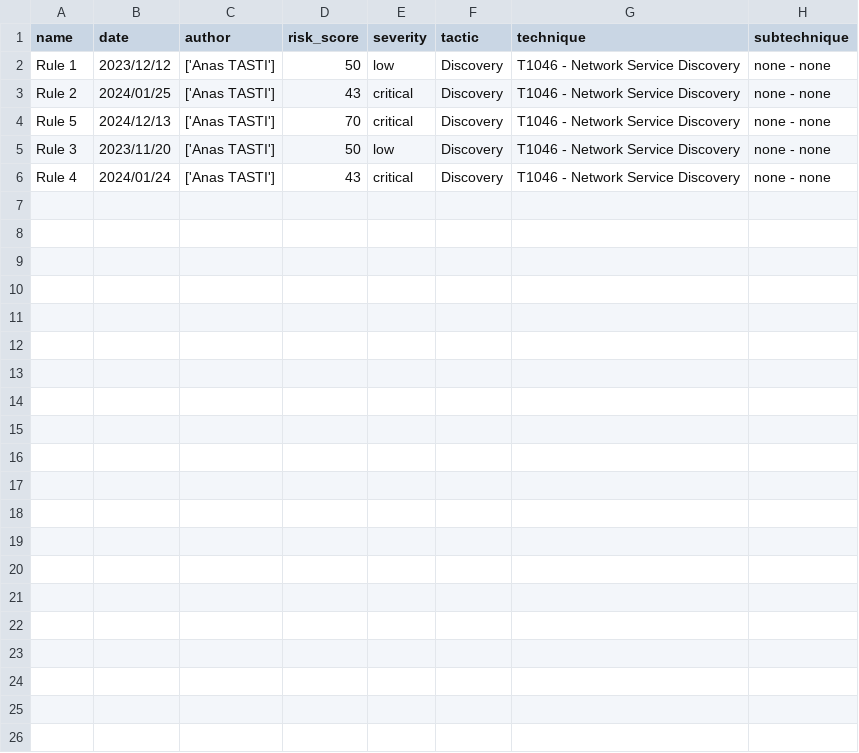
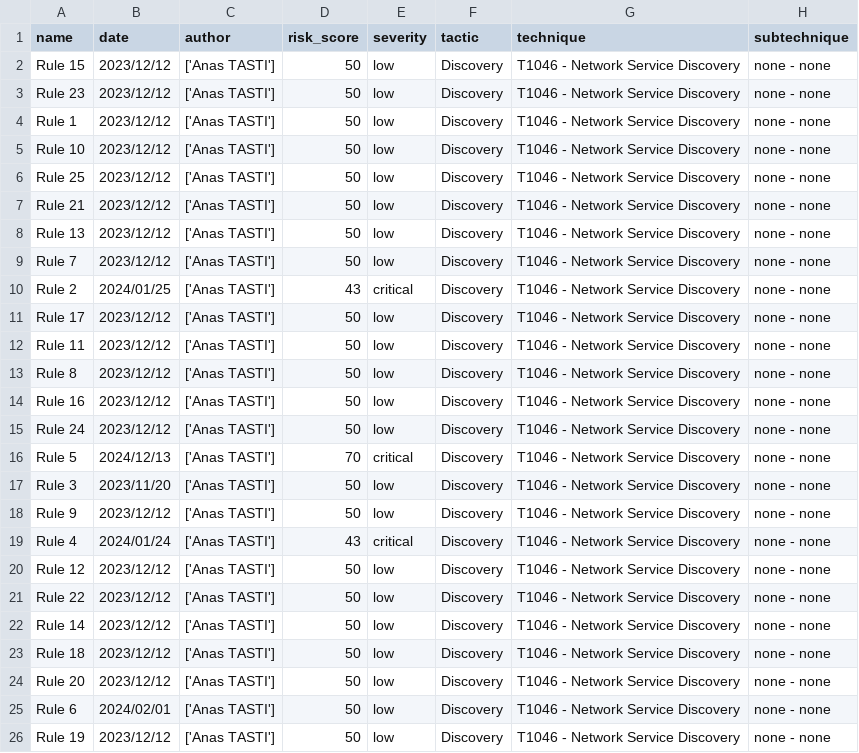
Before and after one commit to anastasti33/detection-engineering, a CSV file: metrics/detectiondata.csv, drawn as a sheet; the diff names each change by its address in the sheet, - before the commit and + after, or states it on an @@ line.

```diff
--- a/metrics/detectiondata.csv
+++ b/metrics/detectiondata.csv
+row 2: Rule 15 | 2023/12/12 | ['Anas TASTI'] | 50 | low | Discovery | T1046 - Network Service Discovery | none - none
+row 3: Rule 23 | 2023/12/12 | ['Anas TASTI'] | 50 | low | Discovery | T1046 - Network Service Discovery | none - none
+row 5: Rule 10 | 2023/12/12 | ['Anas TASTI'] | 50 | low | Discovery | T1046 - Network Service Discovery | none - none
+row 6: Rule 25 | 2023/12/12 | ['Anas TASTI'] | 50 | low | Discovery | T1046 - Network Service Discovery | none - none
+row 7: Rule 21 | 2023/12/12 | ['Anas TASTI'] | 50 | low | Discovery | T1046 - Network Service Discovery | none - none
+row 8: Rule 13 | 2023/12/12 | ['Anas TASTI'] | 50 | low | Discovery | T1046 - Network Service Discovery | none - none
+row 9: Rule 7 | 2023/12/12 | ['Anas TASTI'] | 50 | low | Discovery | T1046 - Network Service Discovery | none - none
+row 11: Rule 17 | 2023/12/12 | ['Anas TASTI'] | 50 | low | Discovery | T1046 - Network Service Discovery | none - none
+row 12: Rule 11 | 2023/12/12 | ['Anas TASTI'] | 50 | low | Discovery | T1046 - Network Service Discovery | none - none
+row 13: Rule 8 | 2023/12/12 | ['Anas TASTI'] | 50 | low | Discovery | T1046 - Network Service Discovery | none - none
+row 14: Rule 16 | 2023/12/12 | ['Anas TASTI'] | 50 | low | Discovery | T1046 - Network Service Discovery | none - none
+row 15: Rule 24 | 2023/12/12 | ['Anas TASTI'] | 50 | low | Discovery | T1046 - Network Service Discovery | none - none
+row 18: Rule 9 | 2023/12/12 | ['Anas TASTI'] | 50 | low | Discovery | T1046 - Network Service Discovery | none - none
+row 20: Rule 12 | 2023/12/12 | ['Anas TASTI'] | 50 | low | Discovery | T1046 - Network Service Discovery | none - none
+row 21: Rule 22 | 2023/12/12 | ['Anas TASTI'] | 50 | low | Discovery | T1046 - Network Service Discovery | none - none
+row 22: Rule 14 | 2023/12/12 | ['Anas TASTI'] | 50 | low | Discovery | T1046 - Network Service Discovery | none - none
+row 23: Rule 18 | 2023/12/12 | ['Anas TASTI'] | 50 | low | Discovery | T1046 - Network Service Discovery | none - none
+row 24: Rule 20 | 2023/12/12 | ['Anas TASTI'] | 50 | low | Discovery | T1046 - Network Service Discovery | none - none
+row 25: Rule 6 | 2024/02/01 | ['Anas TASTI'] | 50 | low | Discovery | T1046 - Network Service Discovery | none - none
+row 26: Rule 19 | 2023/12/12 | ['Anas TASTI'] | 50 | low | Discovery | T1046 - Network Service Discovery | none - none
```
Also changed, not shown: 2 other files.
